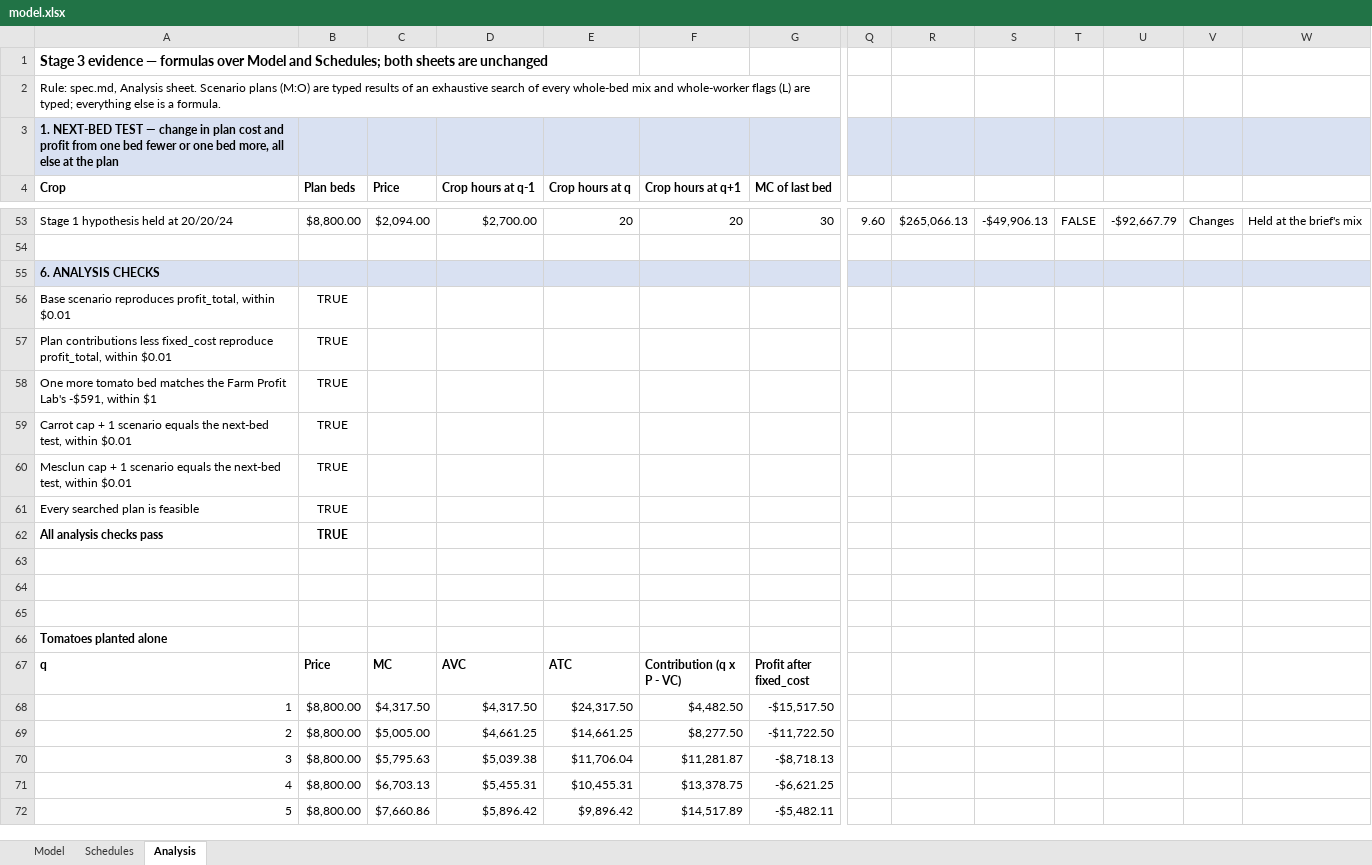
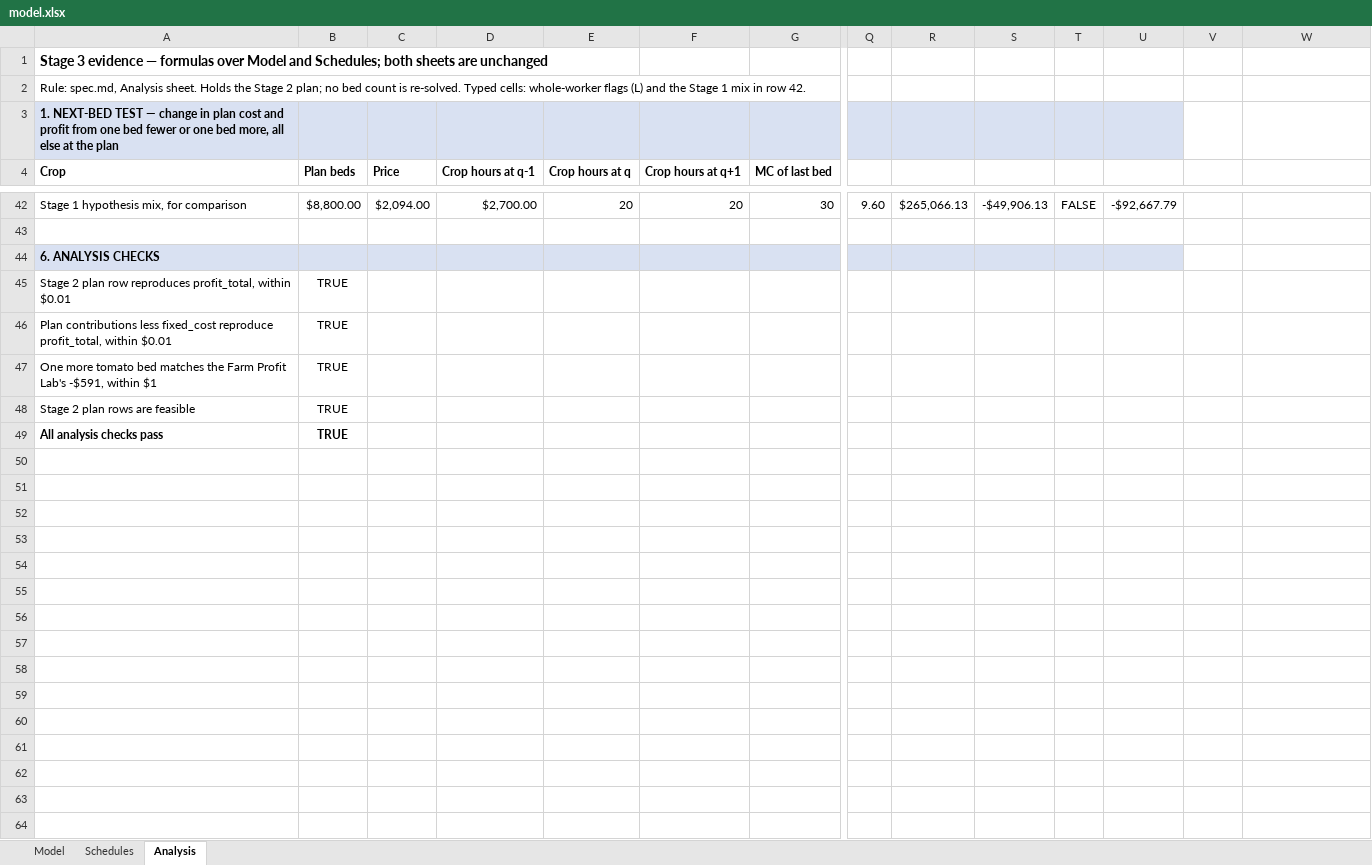
Before and after one commit to jgburk/joshua-burkhart, an Excel workbook: capabilities/marginal-analysis/model.xlsx, sheet Analysis, drawn as a sheet; only a part is shown, gaps mark what is left out; the shorter side is filled out with more unchanged rows; values as stored, in another font and other column widths than the file's, no borders; charts and pictures not drawn; removed rows and columns are numbered as before the commit, all else as after; rows hold the shown columns only; the diff covers the shown part only; the diff names each change by its address in the sheet, - before the commit and + after, or states it on an @@ line.

```diff
--- a/capabilities/marginal-analysis/model.xlsx (sheet Analysis)
+++ b/capabilities/marginal-analysis/model.xlsx (sheet Analysis)
-A2 (Crop): …Analysis sheet. Scenario plans (M:O) are typed results of an exhaustive search of every whole-bed mix and whole-worker flags (L) are typed; everything else is a formula.
+A2 (Crop): …Analysis sheet. Holds the Stage 2 plan; no bed count is re-solved. Typed cells: whole-worker flags (L) and the Stage 1 mix in row 42.
-V3:W3 fill: #D9E1F2
+V3:W3 fill: none
-A42 (Crop): Stage 1 hypothesis held at 20/20/24
+A42 (Crop): Stage 1 hypothesis mix, for comparison
-V42: Changes
+V42: (empty)
-W42: Held at the brief's mix
+W42: (empty)
-V44:W44 fill: #D9E1F2
+V44:W44 fill: none
-A45 (Crop): Base scenario reproduces profit_total,…
+A45 (Crop): Stage 2 plan row reproduces profit_total,…
-row 59: Carrot cap + 1 scenario equals the next-bed test, within $0.01 | TRUE
-row 60: Mesclun cap + 1 scenario equals the next-bed test, within $0.01 | TRUE
-A48 (Crop): Every searched plan is feasible
+A48 (Crop): Stage 2 plan rows are feasible
+row 50: (empty)
+row 51: (empty)
+row 52: (empty)
+row 53: (empty)
+row 54: (empty)
+row 55: (empty)
+row 56: (empty)
+row 57: (empty)
+row 58: (empty)
+row 59: (empty)
+row 60: (empty)
+row 61: (empty)
+row 62: (empty)
```
Also changed, not shown: 11 removed rows, 59 edited cells and cell formats elsewhere in this sheet, formulas that keep their value, charts or pictures.
